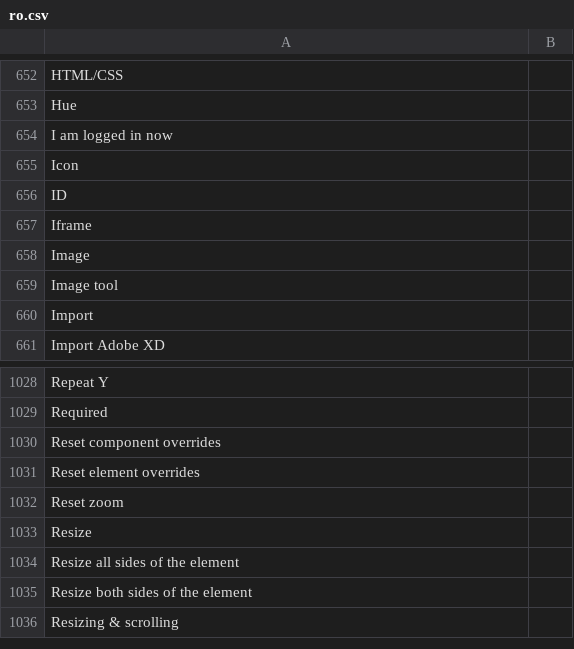
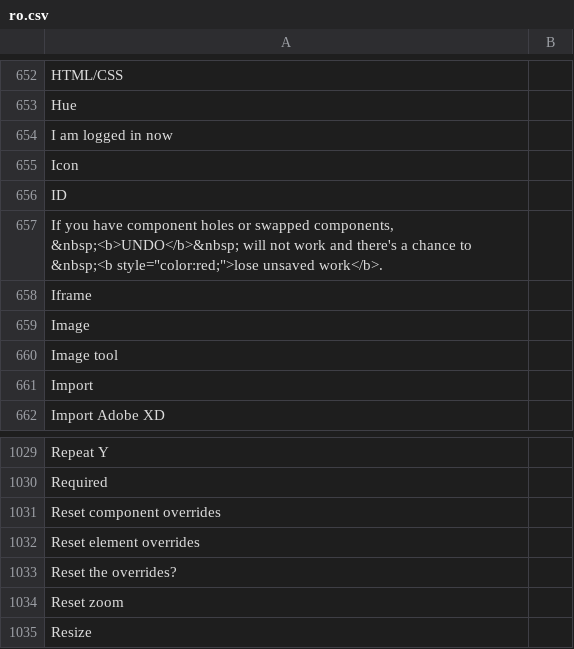
Before and after one commit to desech/desech-studio, a CSV file: build/i18n/ro.csv, drawn as a sheet; only a part is shown, gaps mark what is left out; the shorter side is filled out with more unchanged rows; the diff names each change by its address in the sheet, - before the commit and + after, or states it on an @@ line.

Commit message:
finished overrides ui

```diff
--- a/build/i18n/ro.csv
+++ b/build/i18n/ro.csv
+row 657: If you have component holes or swapped components, &nbsp;<b>UNDO</b>&nbsp; will not work and there's a chance to &nbsp;<b style="color:red;">lose unsaved work</b>.
+row 1033: Reset the overrides?
```
Also changed, not shown: build/i18n/template.csv, 13 other files.
